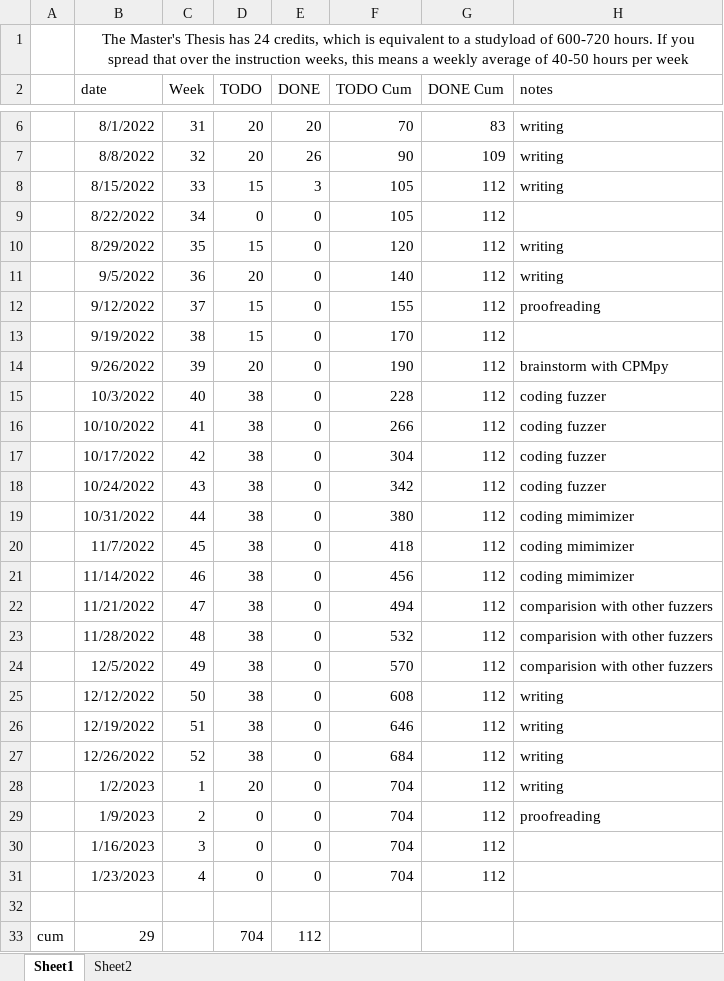
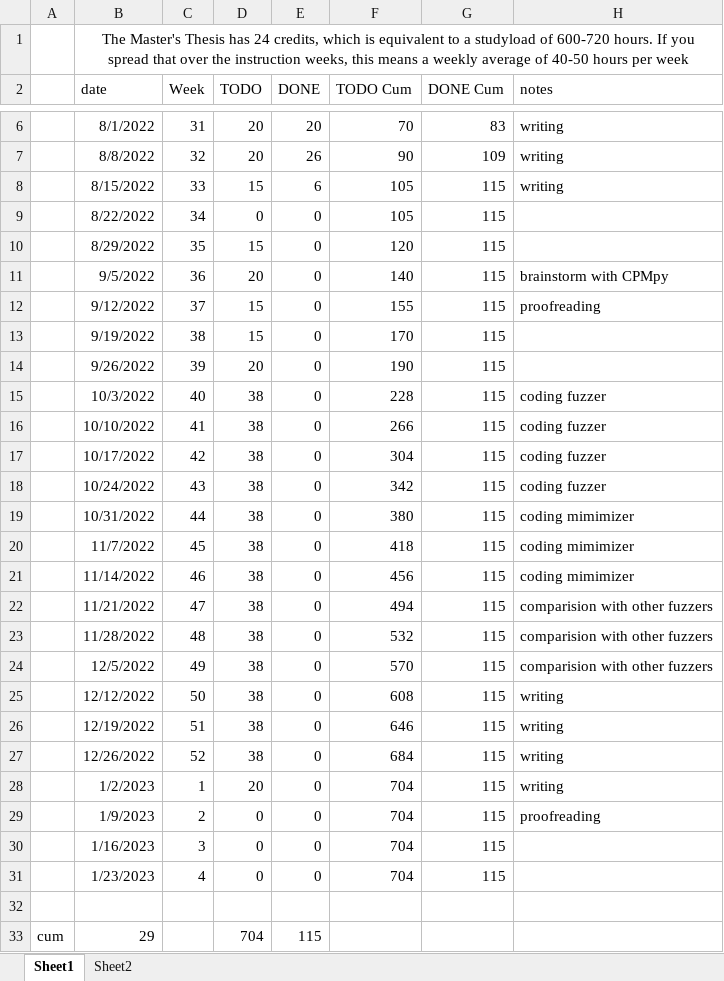
Before and after one commit to rubenkindt/Masterproef-paper-RubenKindt, an Excel workbook: Timesheet.xlsx, sheet Sheet1, drawn as a sheet; only a part is shown, gaps mark what is left out; values as stored, in another font and other column widths than the file's, no borders; charts and pictures and conditional formats not drawn; the diff covers the shown part only; the diff names each change by its address in the sheet, - before the commit and + after, or states it on an @@ line.

```diff
--- a/Timesheet.xlsx (sheet Sheet1)
+++ b/Timesheet.xlsx (sheet Sheet1)
-E8 (DONE): 3
+E8 (DONE): 6
-G8:G31 (DONE Cum): 112
+G8:G31 (DONE Cum): 115
-H10 (notes): writing
+H10 (notes): (empty)
-H11 (notes): writing
+H11 (notes): brainstorm with CPMpy
-H14 (notes): brainstorm with CPMpy
+H14 (notes): (empty)
-E33 (DONE): 112
+E33 (DONE): 115
```
Also changed, not shown: 1 edited cell elsewhere in this sheet, sheet Sheet2, charts or pictures, 1 other file.
